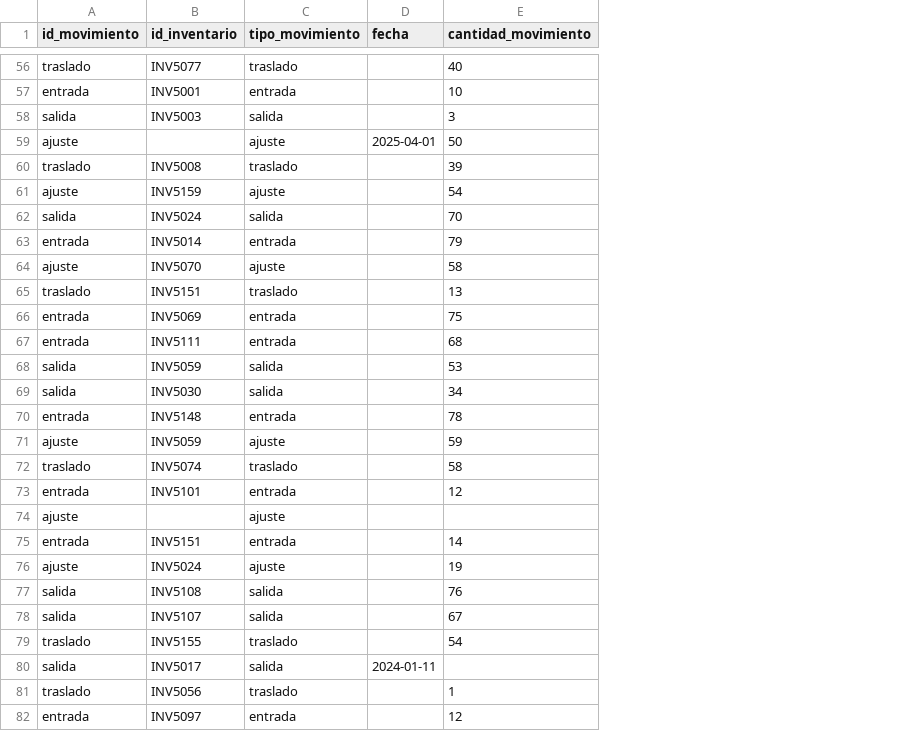
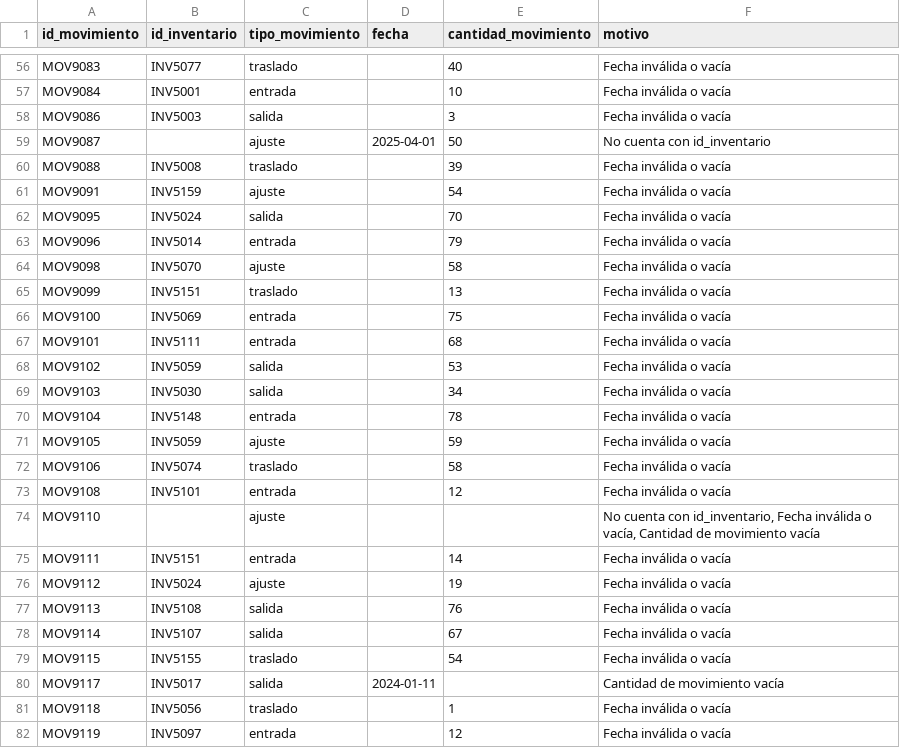
Before and after one commit to CatalinaDeras24/elt-data-pipeline-2503242022-, a CSV file: data/rejects/Movimientos_rejects.csv, drawn as a sheet; only a part is shown, gaps mark what is left out; the diff covers the shown part only; the diff names each change by its address in the sheet, - before the commit and + after, or states it on an @@ line.

```diff
--- a/data/rejects/Movimientos_rejects.csv
+++ b/data/rejects/Movimientos_rejects.csv
+column F (motivo), rows 56-82: Fecha inválida o vacía | Fecha inválida o vacía | Fecha inválida o vacía | No cuenta con id_inventario | Fecha inválida o vacía | Fecha inválida o vacía | Fecha inválida o vacía | Fecha inválida o vacía | Fecha inválida o vacía | Fecha inválida o vacía | Fecha inválida o vacía | Fecha inválida o vacía | Fecha inválida o vacía | Fecha inválida o vacía | Fecha inválida o vacía | Fecha inválida o vacía | Fecha inválida o vacía | Fecha inválida o vacía | No cuenta con id_inventario, Fecha inválida o vacía, Cantidad de movimiento vacía | Fecha inválida o vacía | Fecha inválida o vacía | Fecha inválida o vacía | Fecha inválida o vacía | Fecha inválida o vacía | Cantidad de movimiento vacía | Fecha inválida o vacía | Fecha inválida o vacía
-A56 (id_movimiento): traslado
+A56 (id_movimiento): MOV9083
-A57 (id_movimiento): entrada
+A57 (id_movimiento): MOV9084
-A58 (id_movimiento): salida
+A58 (id_movimiento): MOV9086
-A59 (id_movimiento): ajuste
+A59 (id_movimiento): MOV9087
-A60 (id_movimiento): traslado
+A60 (id_movimiento): MOV9088
-A61 (id_movimiento): ajuste
+A61 (id_movimiento): MOV9091
-A62 (id_movimiento): salida
+A62 (id_movimiento): MOV9095
-A63 (id_movimiento): entrada
+A63 (id_movimiento): MOV9096
-A64 (id_movimiento): ajuste
+A64 (id_movimiento): MOV9098
-A65 (id_movimiento): traslado
+A65 (id_movimiento): MOV9099
-A66 (id_movimiento): entrada
+A66 (id_movimiento): MOV9100
-A67 (id_movimiento): entrada
+A67 (id_movimiento): MOV9101
-A68 (id_movimiento): salida
+A68 (id_movimiento): MOV9102
-A69 (id_movimiento): salida
+A69 (id_movimiento): MOV9103
-A70 (id_movimiento): entrada
+A70 (id_movimiento): MOV9104
-A71 (id_movimiento): ajuste
+A71 (id_movimiento): MOV9105
-A72 (id_movimiento): traslado
+A72 (id_movimiento): MOV9106
-A73 (id_movimiento): entrada
+A73 (id_movimiento): MOV9108
-A74 (id_movimiento): ajuste
+A74 (id_movimiento): MOV9110
-A75 (id_movimiento): entrada
+A75 (id_movimiento): MOV9111
-A76 (id_movimiento): ajuste
+A76 (id_movimiento): MOV9112
-A77 (id_movimiento): salida
+A77 (id_movimiento): MOV9113
-A78 (id_movimiento): salida
+A78 (id_movimiento): MOV9114
-A79 (id_movimiento): traslado
+A79 (id_movimiento): MOV9115
-A80 (id_movimiento): salida
+A80 (id_movimiento): MOV9117
-A81 (id_movimiento): traslado
+A81 (id_movimiento): MOV9118
-A82 (id_movimiento): entrada
+A82 (id_movimiento): MOV9119
```
Also changed, not shown: 124 edited cells elsewhere in this file.
